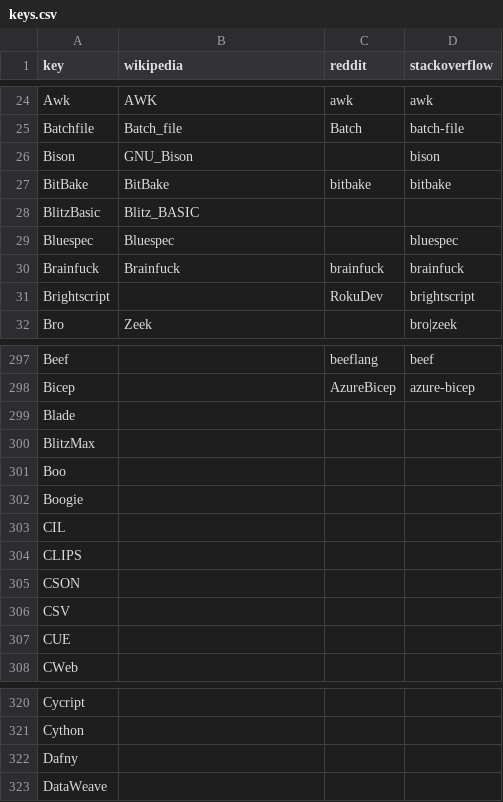
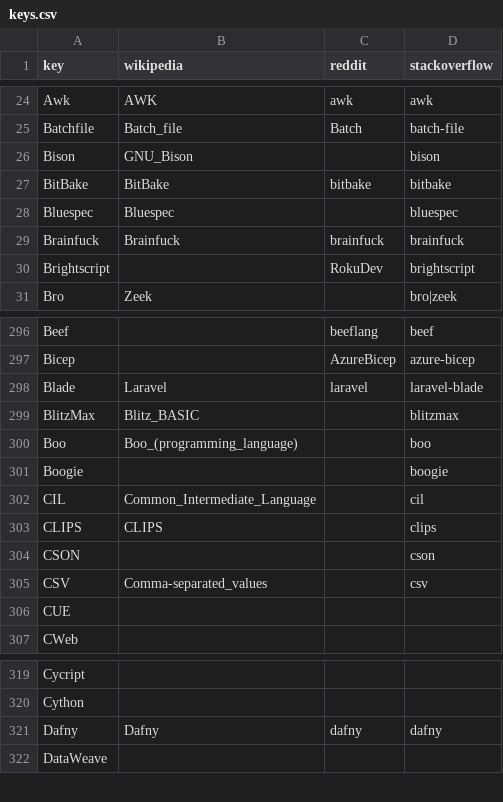
Before and after one commit to tjpalmer/languish, a CSV file: scripts/data/keys.csv, drawn as a sheet; only a part is shown, gaps mark what is left out; removed rows and columns are numbered as before the commit, all else as after; the diff names each change by its address in the sheet, - before the commit and + after, or states it on an @@ line.

Commit message:
Add through cue; also add dafny

```diff
--- a/scripts/data/keys.csv
+++ b/scripts/data/keys.csv
-row 28: BlitzBasic | Blitz_BASIC
-B298 (wikipedia): (empty)
+B298 (wikipedia): Laravel
-C298 (reddit): (empty)
+C298 (reddit): laravel
-D298 (stackoverflow): (empty)
+D298 (stackoverflow): laravel-blade
-B299 (wikipedia): (empty)
+B299 (wikipedia): Blitz_BASIC
-D299 (stackoverflow): (empty)
+D299 (stackoverflow): blitzmax
-B300 (wikipedia): (empty)
+B300 (wikipedia): Boo_(programming_language)
-D300 (stackoverflow): (empty)
+D300 (stackoverflow): boo
-D301 (stackoverflow): (empty)
+D301 (stackoverflow): boogie
-B302 (wikipedia): (empty)
+B302 (wikipedia): Common_Intermediate_Language
-D302 (stackoverflow): (empty)
+D302 (stackoverflow): cil
-B303 (wikipedia): (empty)
+B303 (wikipedia): CLIPS
-D303 (stackoverflow): (empty)
+D303 (stackoverflow): clips
-D304 (stackoverflow): (empty)
+D304 (stackoverflow): cson
-B305 (wikipedia): (empty)
+B305 (wikipedia): Comma-separated_values
-D305 (stackoverflow): (empty)
+D305 (stackoverflow): csv
-B321 (wikipedia): (empty)
+B321 (wikipedia): Dafny
-C321 (reddit): (empty)
+C321 (reddit): dafny
-D321 (stackoverflow): (empty)
+D321 (stackoverflow): dafny
```
Also changed, not shown: 1 other file.
